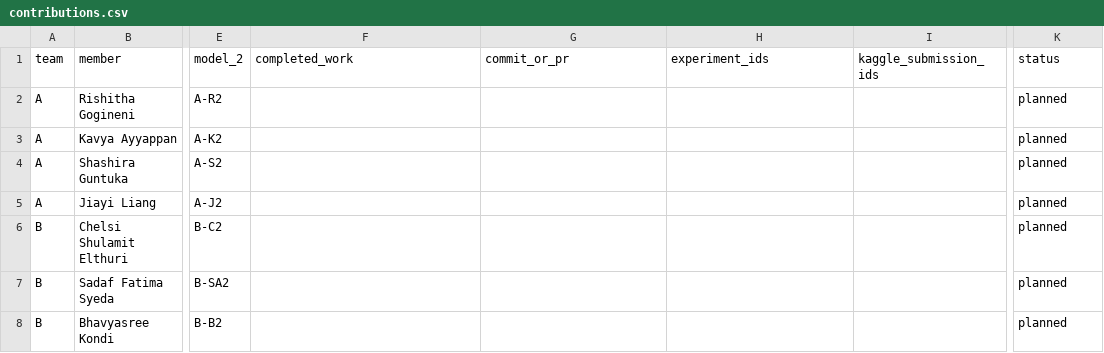
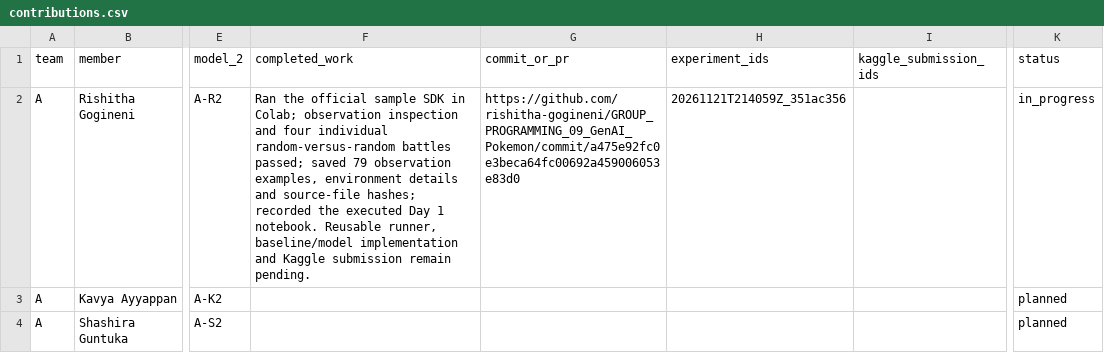
Before and after one commit to rishitha-gogineni/GROUP_PROGRAMMING_09_GenAI_Pokemon, a CSV file: docs/contributions.csv, drawn as a sheet; only a part is shown, gaps mark what is left out; the shorter side is filled out with more unchanged rows; the diff names each change by its address in the sheet, - before the commit and + after, or states it on an @@ line.

Commit message:
Document Rishitha Day 1 contribution with evidence commit

```diff
--- a/docs/contributions.csv
+++ b/docs/contributions.csv
-F2 (completed_work): (empty)
+F2 (completed_work): Ran the official sample SDK in Colab; observation inspection and four individual random-versus-random battles passed; saved 79 observation examples, environment details and source-file hashes; recorded the executed Day 1 notebook. Reusable runner, baseline/model implementation and Kaggle submission remain pending.
-G2 (commit_or_pr): (empty)
+G2 (commit_or_pr): https://github.com/rishitha-gogineni/GROUP_PROGRAMMING_09_GenAI_Pokemon/commit/a475e92fc0e3beca64fc00692a459006053e83d0
-H2 (experiment_ids): (empty)
+H2 (experiment_ids): 20261121T214059Z_351ac356
-K2 (status): planned
+K2 (status): in_progress
```
